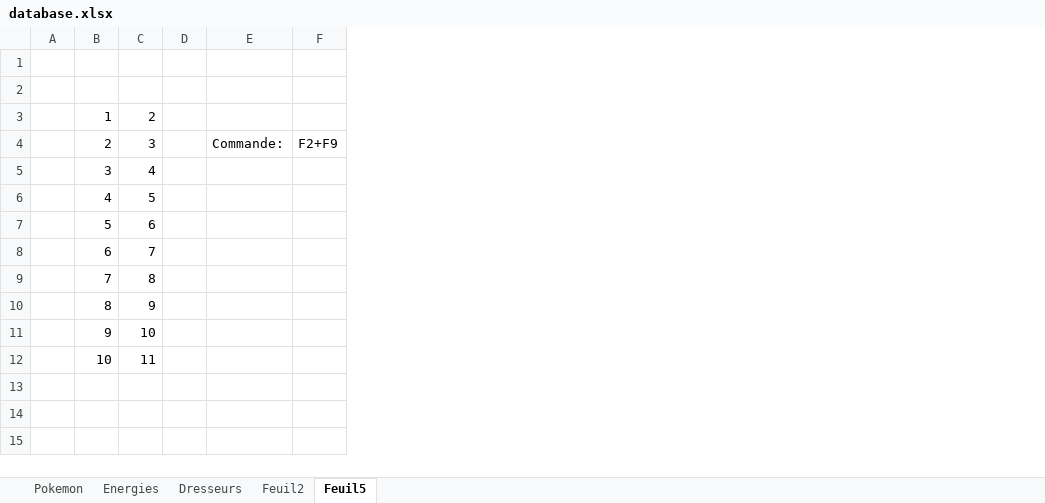
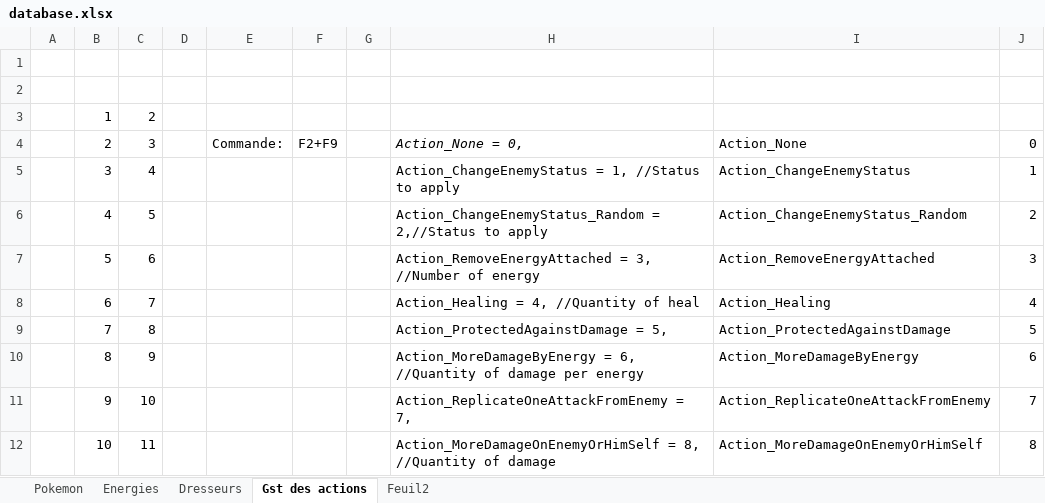
Before and after one commit to Latlante/PokemonTradingCardQML, an Excel workbook: database/database.xlsx, sheet Gst des actions, drawn as a sheet; only a part is shown; values as stored, in another font and other column widths than the file's, no borders; the diff covers the shown part only; the diff names each change by its address in the sheet, - before the commit and + after, or states it on an @@ line.

```diff
--- a/database/database.xlsx (sheet Gst des actions)
+++ b/database/database.xlsx (sheet Gst des actions)
-sheet tab: Feuil5
+sheet tab: Gst des actions
@@ sheet tab order changed: Pokemon | Energies | Dresseurs | Gst des actions | Feuil2 @@
+column G, empty
+column H, rows 4-12: Action_None = 0, | Action_ChangeEnemyStatus = 1, //Status to apply | Action_ChangeEnemyStatus_Random = 2,//Status to apply | Action_RemoveEnergyAttached = 3, //Number of energy | Action_Healing = 4, //Quantity of heal | Action_ProtectedAgainstDamage = 5, | Action_MoreDamageByEnergy = 6, //Quantity of damage per energy | Action_ReplicateOneAttackFromEnemy = 7, | Action_MoreDamageOnEnemyOrHimSelf = 8, //Quantity of damage
+column I, rows 4-12: Action_None | Action_ChangeEnemyStatus | Action_ChangeEnemyStatus_Random | Action_RemoveEnergyAttached | Action_Healing | Action_ProtectedAgainstDamage | Action_MoreDamageByEnergy | Action_ReplicateOneAttackFromEnemy | Action_MoreDamageOnEnemyOrHimSelf
+column J, rows 4-12: 0 | 1 | 2 | 3 | 4 | 5 | 6 | 7 | 8
```
Also changed, not shown: 90 added rows elsewhere in this sheet, sheet Pokemon.
